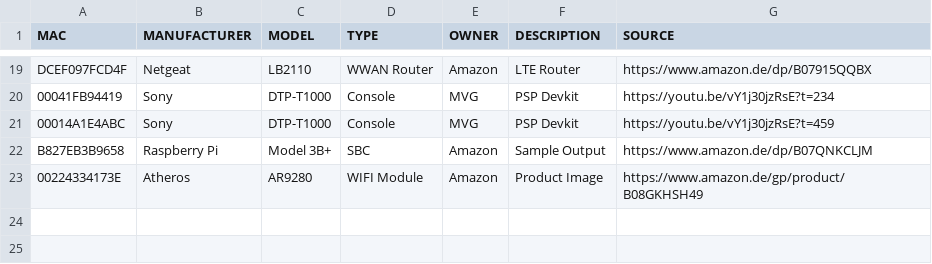
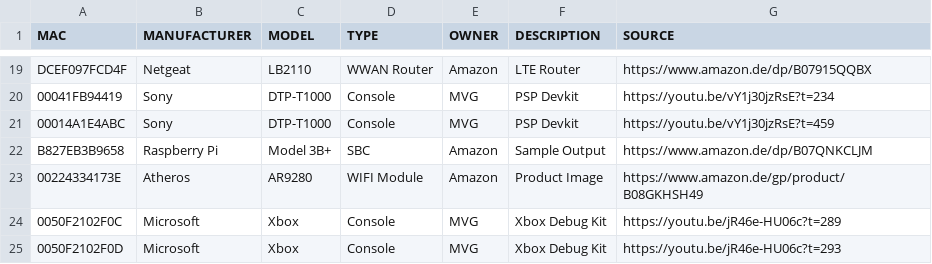
Before and after one commit to irlcatgirl/lists.d, a TSV file: mac-adresses.tsv, drawn as a sheet; only a part is shown, gaps mark what is left out; the diff names each change by its address in the sheet, - before the commit and + after, or states it on an @@ line.

Commit message:
Updated mac-adresses.list.tsv
Added two new Devices to it

```diff
--- a/mac-adresses.tsv
+++ b/mac-adresses.tsv
+row 24: 0050F2102F0C | Microsoft | Xbox | Console | MVG | Xbox Debug Kit | https://youtu.be/jR46e-HU06c?t=289
+row 25: 0050F2102F0D | Microsoft | Xbox | Console | MVG | Xbox Debug Kit | https://youtu.be/jR46e-HU06c?t=293
```
